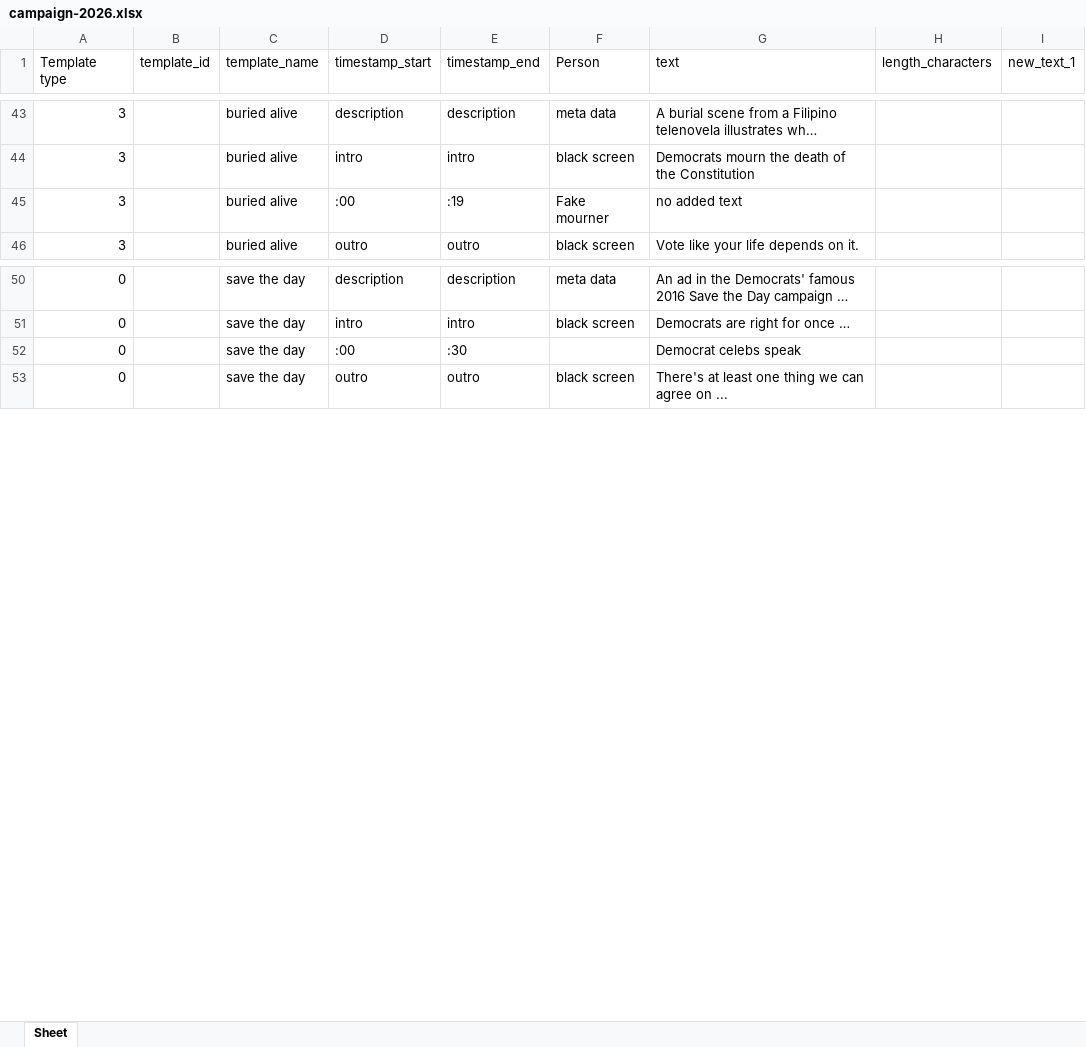
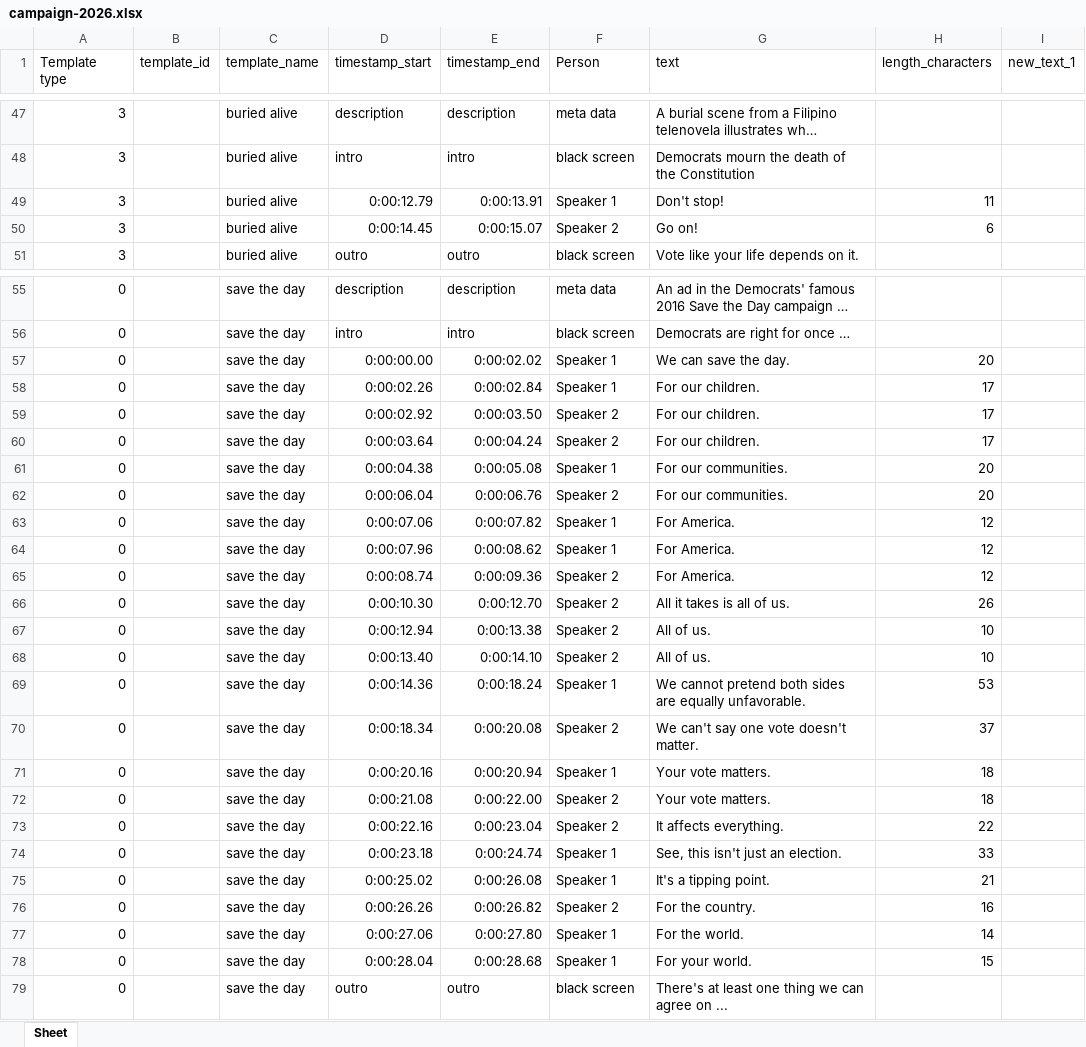
Before and after one commit to Anam-Ashraf7/subtitle-burner, an Excel workbook: templates/subtitles/campaign-2026.xlsx, sheet Sheet, drawn as a sheet; only a part is shown, gaps mark what is left out; long unchanged cells end in …; values as stored, in another font and other column widths than the file's, no borders; addresses are those after the commit; the diff covers the shown part only; the diff names each change by its address in the sheet, - before the commit and + after, or states it on an @@ line.

```diff
--- a/templates/subtitles/campaign-2026.xlsx (sheet Sheet)
+++ b/templates/subtitles/campaign-2026.xlsx (sheet Sheet)
-D49 (timestamp_start): :00
+D49 (timestamp_start): 0:00:12.79
-E49 (timestamp_end): :19
+E49 (timestamp_end): 0:00:13.91
-F49 (Person): Fake mourner
+F49 (Person): Speaker 1
-G49 (text): no added text
+G49 (text): Don't stop!
-H49 (length_characters): (empty)
+H49 (length_characters): 11
+row 50: 3 |  | buried alive | 0:00:14.45 | 0:00:15.07 | Speaker 2 | Go on! | 6
+row 57: 0 |  | save the day | 0:00:00.00 | 0:00:02.02 | Speaker 1 | We can save the day. | 20
+row 58: 0 |  | save the day | 0:00:02.26 | 0:00:02.84 | Speaker 1 | For our children. | 17
+row 59: 0 |  | save the day | 0:00:02.92 | 0:00:03.50 | Speaker 2 | For our children. | 17
+row 60: 0 |  | save the day | 0:00:03.64 | 0:00:04.24 | Speaker 2 | For our children. | 17
+row 61: 0 |  | save the day | 0:00:04.38 | 0:00:05.08 | Speaker 1 | For our communities. | 20
+row 62: 0 |  | save the day | 0:00:06.04 | 0:00:06.76 | Speaker 2 | For our communities. | 20
+row 63: 0 |  | save the day | 0:00:07.06 | 0:00:07.82 | Speaker 1 | For America. | 12
+row 64: 0 |  | save the day | 0:00:07.96 | 0:00:08.62 | Speaker 1 | For America. | 12
+row 65: 0 |  | save the day | 0:00:08.74 | 0:00:09.36 | Speaker 2 | For America. | 12
+row 66: 0 |  | save the day | 0:00:10.30 | 0:00:12.70 | Speaker 2 | All it takes is all of us. | 26
+row 67: 0 |  | save the day | 0:00:12.94 | 0:00:13.38 | Speaker 2 | All of us. | 10
+row 68: 0 |  | save the day | 0:00:13.40 | 0:00:14.10 | Speaker 2 | All of us. | 10
+row 69: 0 |  | save the day | 0:00:14.36 | 0:00:18.24 | Speaker 1 | We cannot pretend both sides are equally unfavorable. | 53
+row 70: 0 |  | save the day | 0:00:18.34 | 0:00:20.08 | Speaker 2 | We can't say one vote doesn't matter. | 37
+row 71: 0 |  | save the day | 0:00:20.16 | 0:00:20.94 | Speaker 1 | Your vote matters. | 18
+row 72: 0 |  | save the day | 0:00:21.08 | 0:00:22.00 | Speaker 2 | Your vote matters. | 18
-D73 (timestamp_start): :00
+D73 (timestamp_start): 0:00:22.16
-E73 (timestamp_end): :30
+E73 (timestamp_end): 0:00:23.04
-F73 (Person): (empty)
+F73 (Person): Speaker 2
-G73 (text): Democrat celebs speak
+G73 (text): It affects everything.
-H73 (length_characters): (empty)
+H73 (length_characters): 22
+row 74: 0 |  | save the day | 0:00:23.18 | 0:00:24.74 | Speaker 1 | See, this isn't just an election. | 33
+row 75: 0 |  | save the day | 0:00:25.02 | 0:00:26.08 | Speaker 1 | It's a tipping point. | 21
+row 76: 0 |  | save the day | 0:00:26.26 | 0:00:26.82 | Speaker 2 | For the country. | 16
+row 77: 0 |  | save the day | 0:00:27.06 | 0:00:27.80 | Speaker 1 | For the world. | 14
+row 78: 0 |  | save the day | 0:00:28.04 | 0:00:28.68 | Speaker 1 | For your world. | 15
```
Also changed, not shown: 27 added rows, 2 removed rows and 15 edited cells elsewhere in this sheet.
